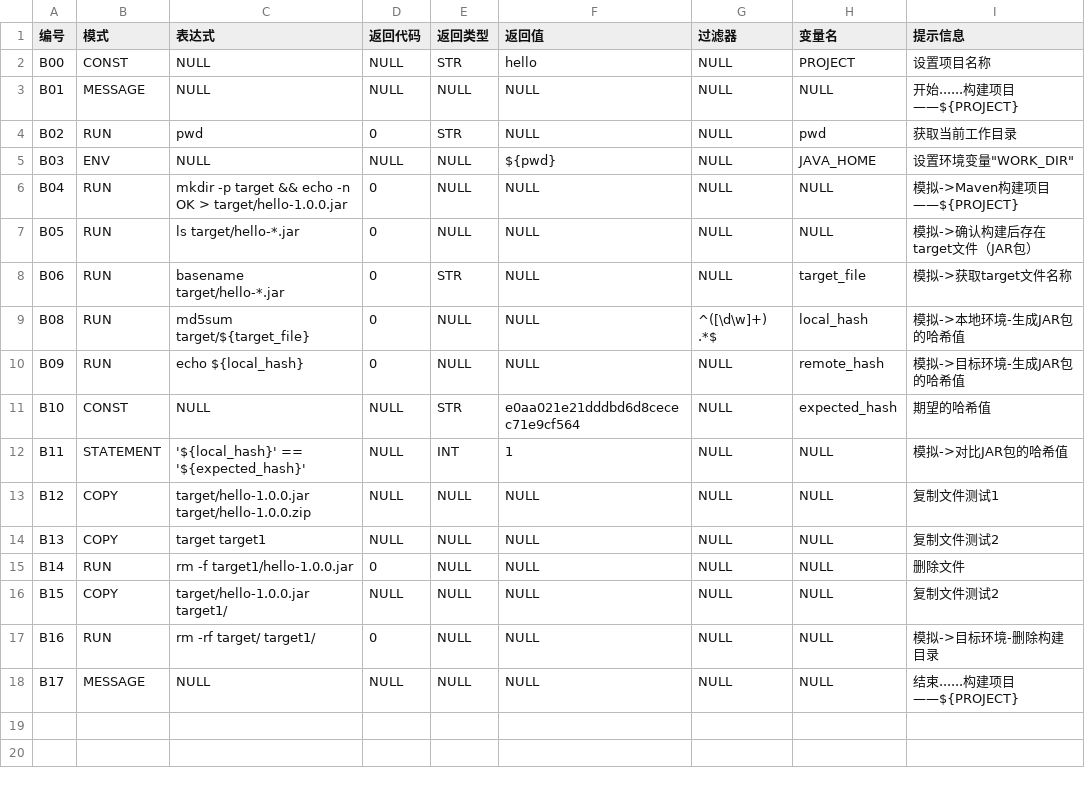
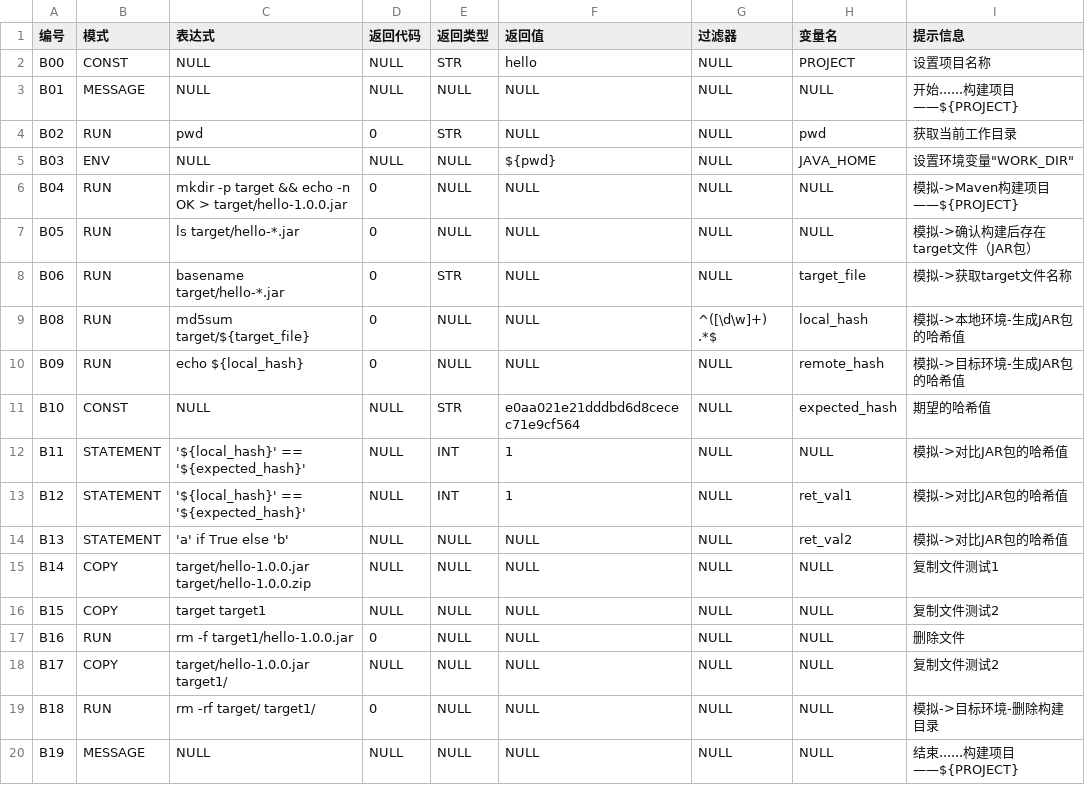
Before and after one commit to fifilyu/rain-shell-scripter, a CSV file: examples/hello.csv, drawn as a sheet.

```diff
--- a/examples/hello.csv
+++ b/examples/hello.csv
@@ -12,7 +12,9 @@ B10,CONST,NULL,NULL,STR,e0aa021e21dddbd6d8cecec71e9cf564,NULL,expected_hash,期
 B11,STATEMENT,'${local_hash}' == '${expected_hash}',NULL,INT,1,NULL,NULL,模拟->对比JAR包的哈希值
-B12,COPY,target/hello-1.0.0.jar target/hello-1.0.0.zip,NULL,NULL,NULL,NULL,NULL,复制文件测试1
-B13,COPY,target target1,NULL,NULL,NULL,NULL,NULL,复制文件测试2
-B14,RUN,rm -f target1/hello-1.0.0.jar,0,NULL,NULL,NULL,NULL,删除文件
-B15,COPY,target/hello-1.0.0.jar target1/,NULL,NULL,NULL,NULL,NULL,复制文件测试2
-B16,RUN,rm -rf target/ target1/,0,NULL,NULL,NULL,NULL,模拟->目标环境-删除构建目录
-B17,MESSAGE,NULL,NULL,NULL,NULL,NULL,NULL,结束......构建项目——${PROJECT}
+B12,STATEMENT,'${local_hash}' == '${expected_hash}',NULL,INT,1,NULL,ret_val1,模拟->对比JAR包的哈希值
+B13,STATEMENT,'a' if True else 'b',NULL,NULL,NULL,NULL,ret_val2,模拟->对比JAR包的哈希值
+B14,COPY,target/hello-1.0.0.jar target/hello-1.0.0.zip,NULL,NULL,NULL,NULL,NULL,复制文件测试1
+B15,COPY,target target1,NULL,NULL,NULL,NULL,NULL,复制文件测试2
+B16,RUN,rm -f target1/hello-1.0.0.jar,0,NULL,NULL,NULL,NULL,删除文件
+B17,COPY,target/hello-1.0.0.jar target1/,NULL,NULL,NULL,NULL,NULL,复制文件测试2
+B18,RUN,rm -rf target/ target1/,0,NULL,NULL,NULL,NULL,模拟->目标环境-删除构建目录
+B19,MESSAGE,NULL,NULL,NULL,NULL,NULL,NULL,结束......构建项目——${PROJECT}
```
Also changed, not shown: 1 other file.
